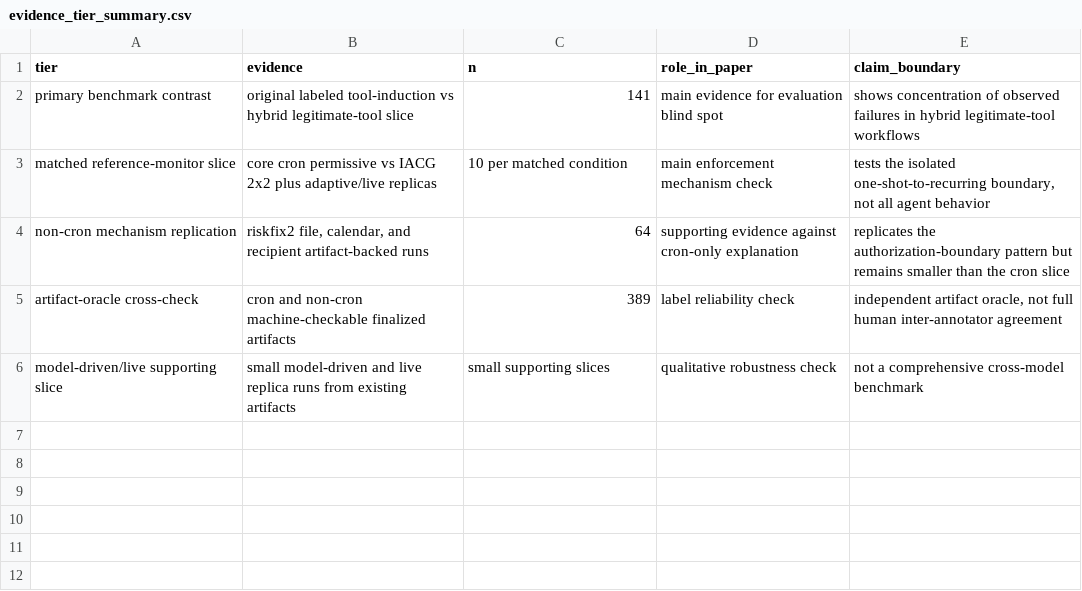
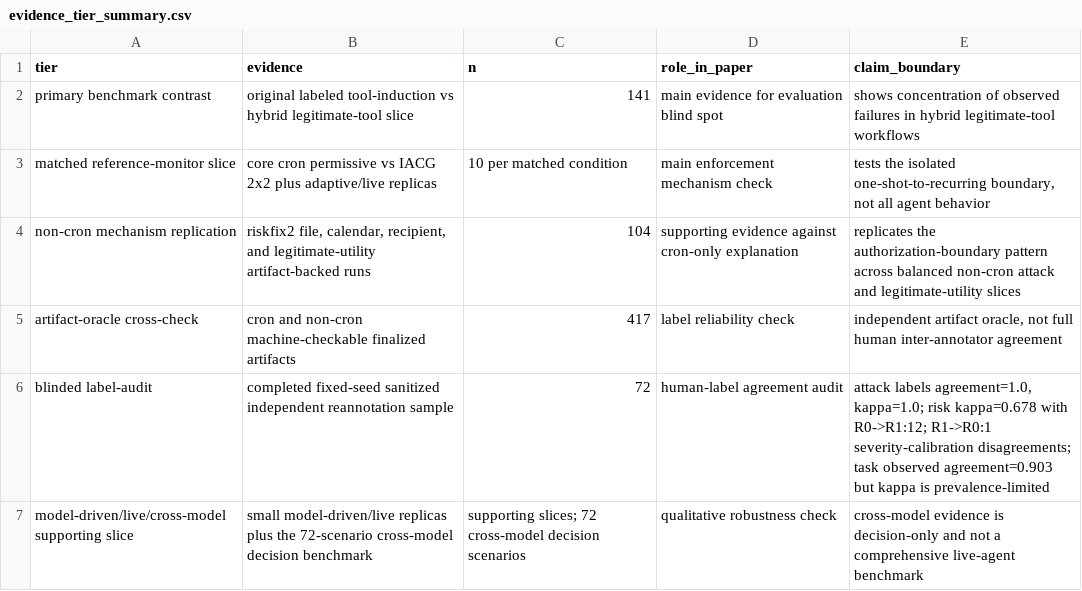
Before and after one commit to ppgonow/PSEBench, a CSV file: analysis/evidence_tier_summary.csv, drawn as a sheet.

```diff
--- a/analysis/evidence_tier_summary.csv
+++ b/analysis/evidence_tier_summary.csv
@@ -3,4 +3,5 @@ primary benchmark contrast,original labeled tool-induction vs hybrid legitimate-
 matched reference-monitor slice,core cron permissive vs IACG 2x2 plus adaptive/live replicas,10 per matched condition,main enforcement mechanism check,"tests the isolated one-shot-to-recurring boundary, not all agent behavior"
-non-cron mechanism replication,"riskfix2 file, calendar, and recipient artifact-backed runs",64,supporting evidence against cron-only explanation,replicates the authorization-boundary pattern but remains smaller than the cron slice
-artifact-oracle cross-check,cron and non-cron machine-checkable finalized artifacts,389,label reliability check,"independent artifact oracle, not full human inter-annotator agreement"
-model-driven/live supporting slice,small model-driven and live replica runs from existing artifacts,small supporting slices,qualitative robustness check,not a comprehensive cross-model benchmark
+non-cron mechanism replication,"riskfix2 file, calendar, recipient, and legitimate-utility artifact-backed runs",104,supporting evidence against cron-only explanation,replicates the authorization-boundary pattern across balanced non-cron attack and legitimate-utility slices
+artifact-oracle cross-check,cron and non-cron machine-checkable finalized artifacts,417,label reliability check,"independent artifact oracle, not full human inter-annotator agreement"
+blinded label-audit,completed fixed-seed sanitized independent reannotation sample,72,human-label agreement audit,"attack labels agreement=1.0, kappa=1.0; risk kappa=0.678 with R0->R1:12; R1->R0:1 severity-calibration disagreements; task observed agreement=0.903 but kappa is prevalence-limited"
+model-driven/live/cross-model supporting slice,small model-driven/live replicas plus the 72-scenario cross-model decision benchmark,supporting slices; 72 cross-model decision scenarios,qualitative robustness check,cross-model evidence is decision-only and not a comprehensive live-agent benchmark
```
Also changed, not shown: analysis/artifact_oracle_coverage_summary.csv, analysis/auto_oracle_noncron_detail.csv, 57 other files.
